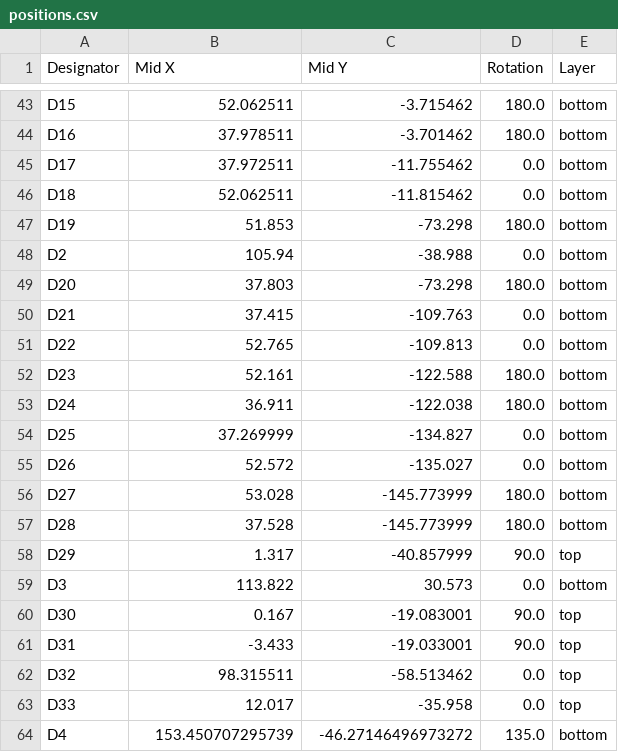
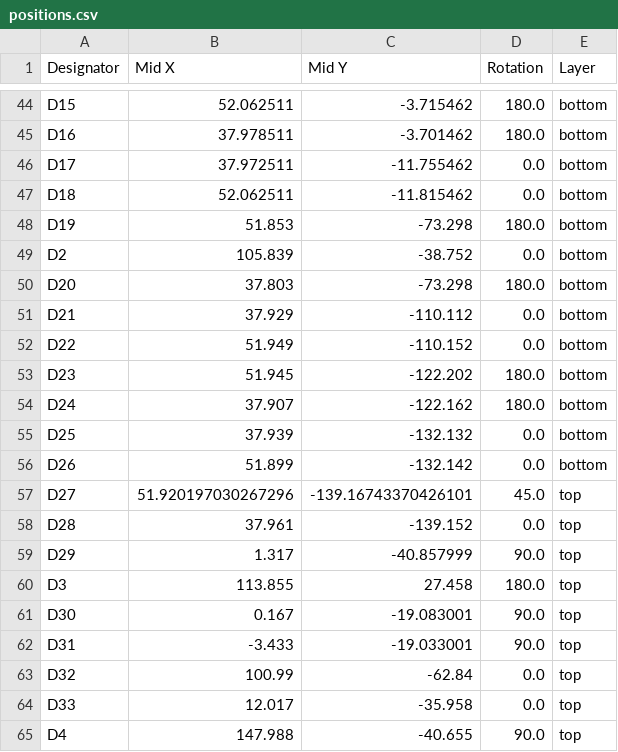
Before and after one commit to machadoleonardo94/lux-et-tenebris, a CSV file: Hardware/Marajoara_PCB/production/positions.csv, drawn as a sheet; only a part is shown, gaps mark what is left out; the diff covers the shown part only.

```diff
--- a/Hardware/Marajoara_PCB/production/positions.csv
+++ b/Hardware/Marajoara_PCB/production/positions.csv
@@ -47,18 +48,18 @@ D18,52.062511,-11.815462,0.0,bottom
 D19,51.853,-73.298,180.0,bottom
-D2,105.94,-38.988,0.0,bottom
+D2,105.839,-38.752,0.0,bottom
 D20,37.803,-73.298,180.0,bottom
-D21,37.415,-109.763,0.0,bottom
-D22,52.765,-109.813,0.0,bottom
-D23,52.161,-122.588,180.0,bottom
-D24,36.911,-122.038,180.0,bottom
-D25,37.269999,-134.827,0.0,bottom
-D26,52.572,-135.027,0.0,bottom
-D27,53.028,-145.773999,180.0,bottom
-D28,37.528,-145.773999,180.0,bottom
+D21,37.929,-110.112,0.0,bottom
+D22,51.949,-110.152,0.0,bottom
+D23,51.945,-122.202,180.0,bottom
+D24,37.907,-122.162,180.0,bottom
+D25,37.939,-132.132,0.0,bottom
+D26,51.899,-132.142,0.0,bottom
+D27,51.920197030267296,-139.16743370426101,45.0,top
+D28,37.961,-139.152,0.0,top
 D29,1.317,-40.857999,90.0,top
-D3,113.822,30.573,0.0,bottom
+D3,113.855,27.458,180.0,top
 D30,0.167,-19.083001,90.0,top
 D31,-3.433,-19.033001,90.0,top
-D32,98.315511,-58.513462,0.0,top
+D32,100.99,-62.84,0.0,top
 D33,12.017,-35.958,0.0,top
-D4,153.450707295739,-46.27146496973272,135.0,bottom
+D4,147.988,-40.655,90.0,top
```
Also changed, not shown: 2 added rows and 104 edited cells elsewhere in this file, Hardware/Marajoara_PCB/production/bom.csv, Hardware/Marajoara_PCB/production/designators.csv, 23 other files.
